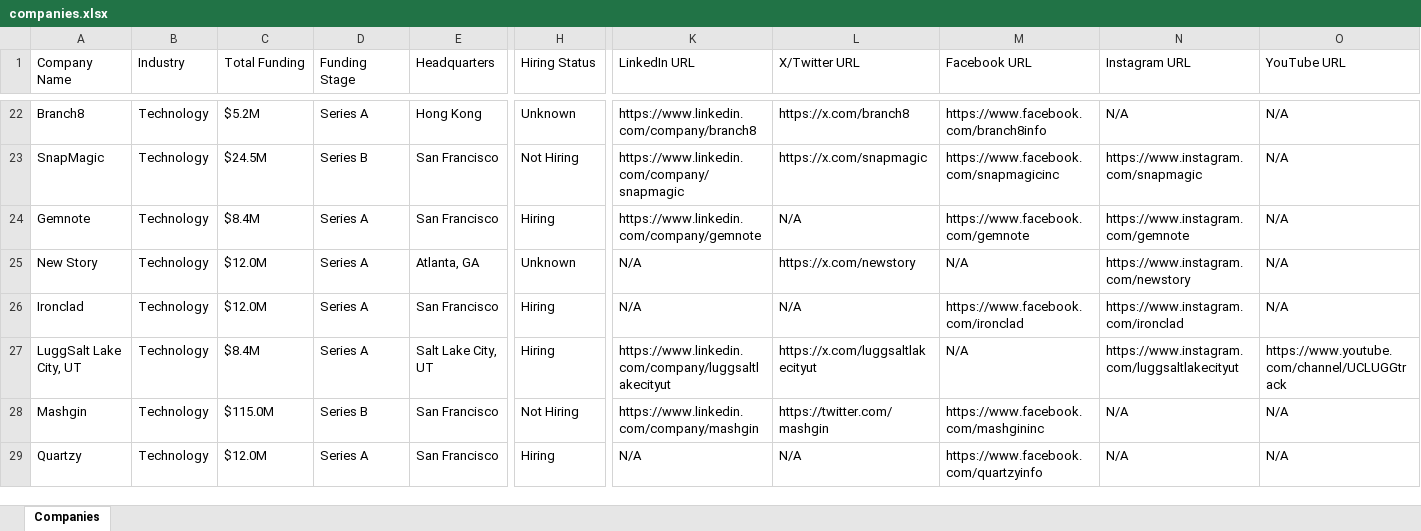
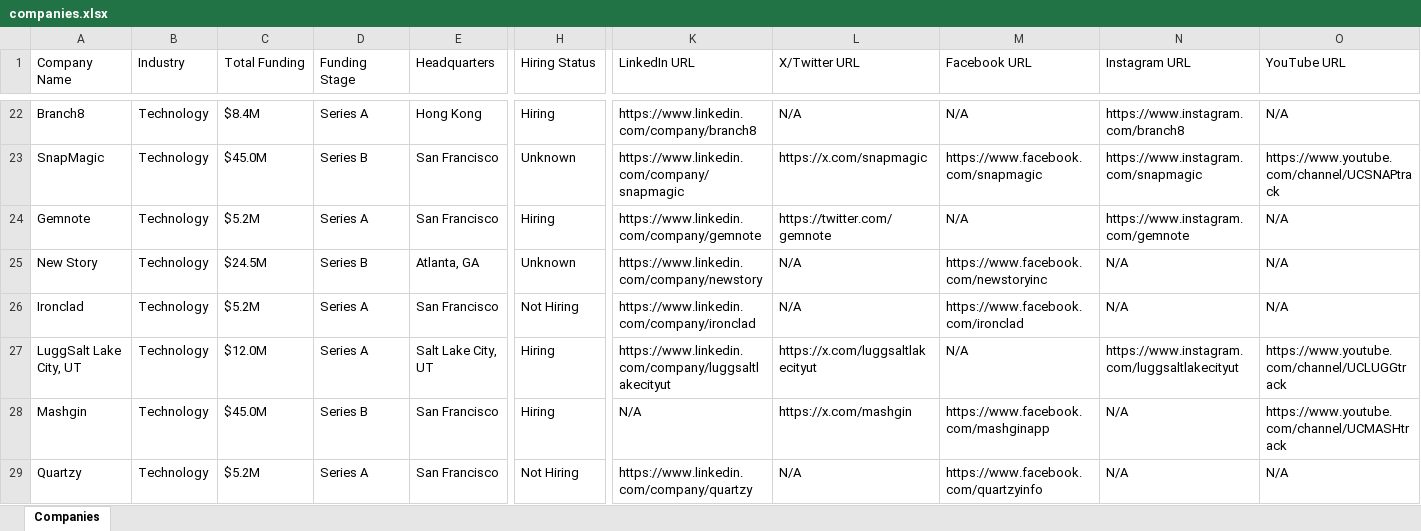
Before and after one commit to usergit535/talent_intelligence_project_2, an Excel workbook: output/companies.xlsx, sheet Companies, drawn as a sheet; only a part is shown, gaps mark what is left out; values as stored, in another font and other column widths than the file's, no cell formats; the diff covers the shown part only; the diff names each change by its address in the sheet, - before the commit and + after, or states it on an @@ line.

```diff
--- a/output/companies.xlsx (sheet Companies)
+++ b/output/companies.xlsx (sheet Companies)
-C22 (Total Funding): $5.2M
+C22 (Total Funding): $8.4M
-H22 (Hiring Status): Unknown
+H22 (Hiring Status): Hiring
-L22 (X/Twitter URL): https://x.com/branch8
+L22 (X/Twitter URL): N/A
-M22 (Facebook URL): https://www.facebook.com/branch8info
+M22 (Facebook URL): N/A
-N22 (Instagram URL): N/A
+N22 (Instagram URL): https://www.instagram.com/branch8
-C23 (Total Funding): $24.5M
+C23 (Total Funding): $45.0M
-H23 (Hiring Status): Not Hiring
+H23 (Hiring Status): Unknown
-M23 (Facebook URL): https://www.facebook.com/snapmagicinc
+M23 (Facebook URL): https://www.facebook.com/snapmagic
-O23 (YouTube URL): N/A
+O23 (YouTube URL): https://www.youtube.com/channel/UCSNAPtrack
-C24 (Total Funding): $8.4M
+C24 (Total Funding): $5.2M
-L24 (X/Twitter URL): N/A
+L24 (X/Twitter URL): https://twitter.com/gemnote
-M24 (Facebook URL): https://www.facebook.com/gemnote
+M24 (Facebook URL): N/A
-C25 (Total Funding): $12.0M
+C25 (Total Funding): $24.5M
-D25 (Funding Stage): Series A
+D25 (Funding Stage): Series B
-K25 (LinkedIn URL): N/A
+K25 (LinkedIn URL): https://www.linkedin.com/company/newstory
-L25 (X/Twitter URL): https://x.com/newstory
+L25 (X/Twitter URL): N/A
-M25 (Facebook URL): N/A
+M25 (Facebook URL): https://www.facebook.com/newstoryinc
-N25 (Instagram URL): https://www.instagram.com/newstory
+N25 (Instagram URL): N/A
-C26 (Total Funding): $12.0M
+C26 (Total Funding): $5.2M
-H26 (Hiring Status): Hiring
+H26 (Hiring Status): Not Hiring
-K26 (LinkedIn URL): N/A
+K26 (LinkedIn URL): https://www.linkedin.com/company/ironclad
-N26 (Instagram URL): https://www.instagram.com/ironclad
+N26 (Instagram URL): N/A
-C27 (Total Funding): $8.4M
+C27 (Total Funding): $12.0M
-C28 (Total Funding): $115.0M
+C28 (Total Funding): $45.0M
-H28 (Hiring Status): Not Hiring
+H28 (Hiring Status): Hiring
-K28 (LinkedIn URL): https://www.linkedin.com/company/mashgin
+K28 (LinkedIn URL): N/A
-L28 (X/Twitter URL): https://twitter.com/mashgin
+L28 (X/Twitter URL): https://x.com/mashgin
-M28 (Facebook URL): https://www.facebook.com/mashgininc
+M28 (Facebook URL): https://www.facebook.com/mashginapp
-O28 (YouTube URL): N/A
+O28 (YouTube URL): https://www.youtube.com/channel/UCMASHtrack
-C29 (Total Funding): $12.0M
+C29 (Total Funding): $5.2M
-H29 (Hiring Status): Hiring
+H29 (Hiring Status): Not Hiring
-K29 (LinkedIn URL): N/A
+K29 (LinkedIn URL): https://www.linkedin.com/company/quartzy
```
Also changed, not shown: 9 added rows, 9 removed rows and 397 edited cells elsewhere in this sheet, cell formats, 1 other file.
